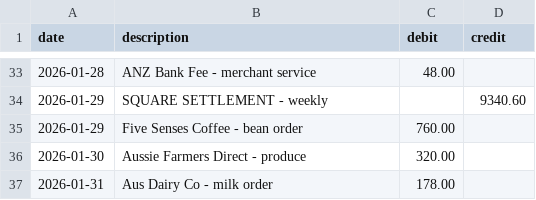
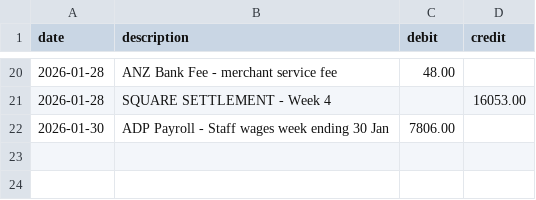
Before and after one commit to nashibrana25-code/AI-Cafe-Analyst, a CSV file: sample_data/sample_bank_transactions.csv, drawn as a sheet; only a part is shown, gaps mark what is left out; the diff covers the shown part only.

```diff
--- a/sample_data/sample_bank_transactions.csv
+++ b/sample_data/sample_bank_transactions.csv
@@ -33,5 +20,3 @@ date,description,debit,credit
-2026-01-28,ANZ Bank Fee - merchant service,48.00,
-2026-01-29,SQUARE SETTLEMENT - weekly,,9340.60
-2026-01-29,Five Senses Coffee - bean order,760.00,
-2026-01-30,Aussie Farmers Direct - produce,320.00,
-2026-01-31,Aus Dairy Co - milk order,178.00,
+2026-01-28,ANZ Bank Fee - merchant service fee,48.00,
+2026-01-28,SQUARE SETTLEMENT - Week 4,,16053.00
+2026-01-30,ADP Payroll - Staff wages week ending 30 Jan,7806.00,
```
Also changed, not shown: 5 added rows, 18 removed rows and 8 edited cells elsewhere in this file, sample_data/sample_stocktake.csv, 1 other file.
